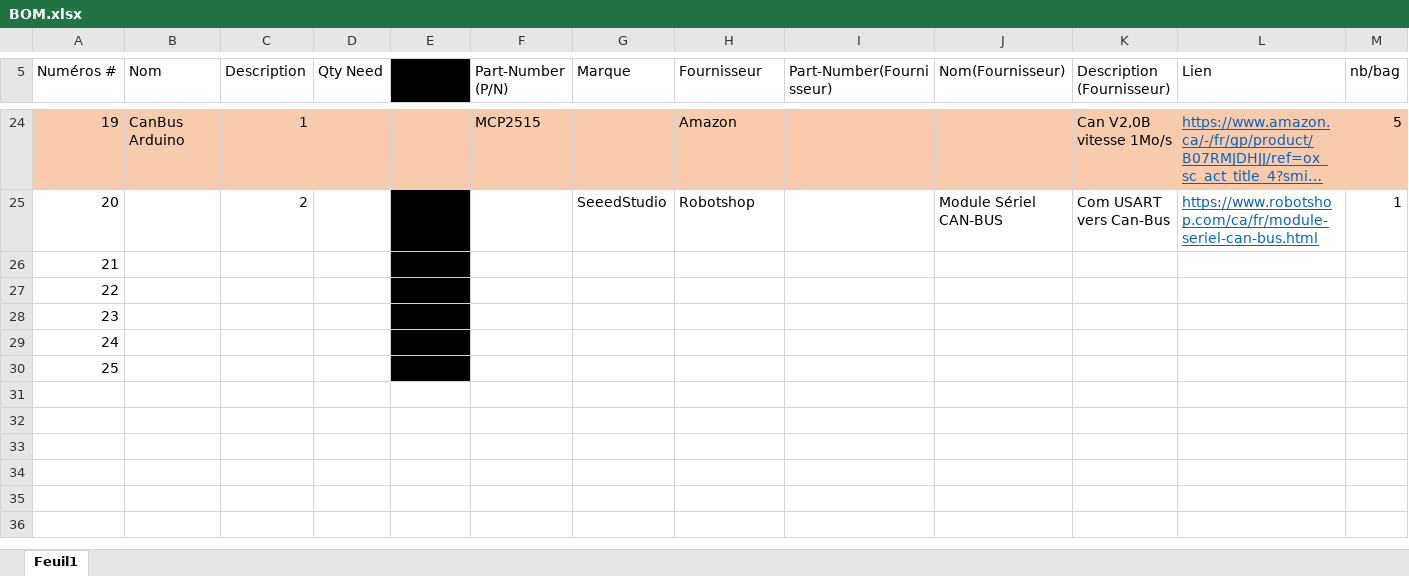
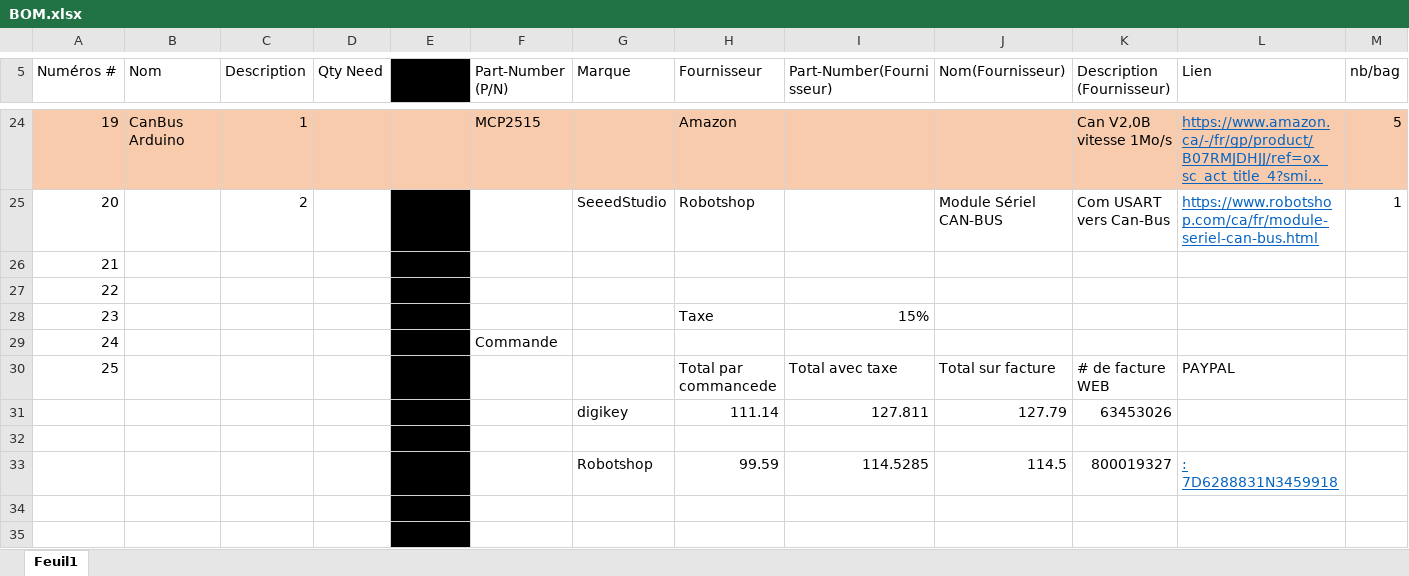
Before and after one commit to xdaroux/Calibration-Machine, an Excel workbook: BOM/BOM.xlsx, sheet Feuil1, drawn as a sheet; only a part is shown, gaps mark what is left out; the shorter side is filled out with more unchanged rows; long unchanged cells end in …; values as stored, in another font and other column widths than the file's, no borders; table styles not drawn; addresses are those after the commit; rows hold the shown columns only; the diff covers the shown part only; the diff names each change by its address in the sheet, - before the commit and + after, or states it on an @@ line.

```diff
--- a/BOM/BOM.xlsx (sheet Feuil1)
+++ b/BOM/BOM.xlsx (sheet Feuil1)
+row 28: 23 |  |  |  |  |  |  | Taxe | 15%
+row 29: 24 |  |  |  |  | Commande
+row 30: 25 |  |  |  |  |  |  | Total par commancede | Total avec taxe | Total sur facture | # de facture WEB | PAYPAL
+row 31:  |  |  |  |  |  | digikey | 111.14 | 127.811 | 127.79 | 63453026
+row 32: (empty)
+row 33:  |  |  |  |  |  | Robotshop | 99.59 | 114.5285 | 114.5 | 800019327 | : 7D6288831N3459918
@@ column A (Numéros #) renumbered between rows 34 and 37 @@
```
Also changed, not shown: 2 added rows and 6 edited cells elsewhere in this sheet, 2 other files.
